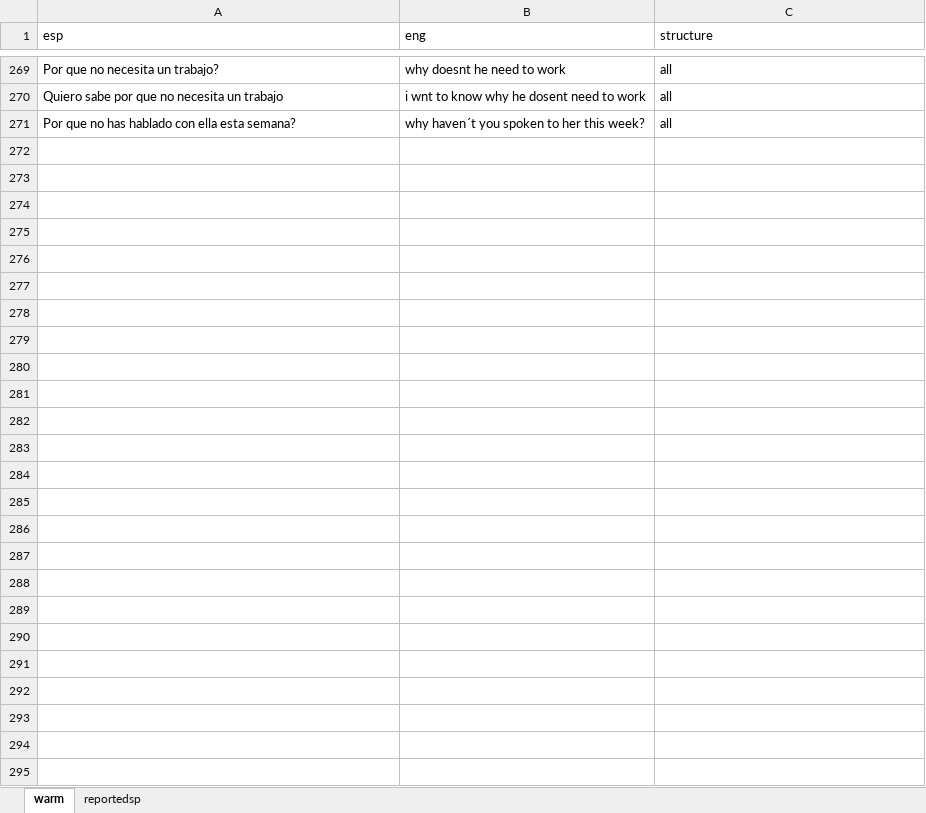
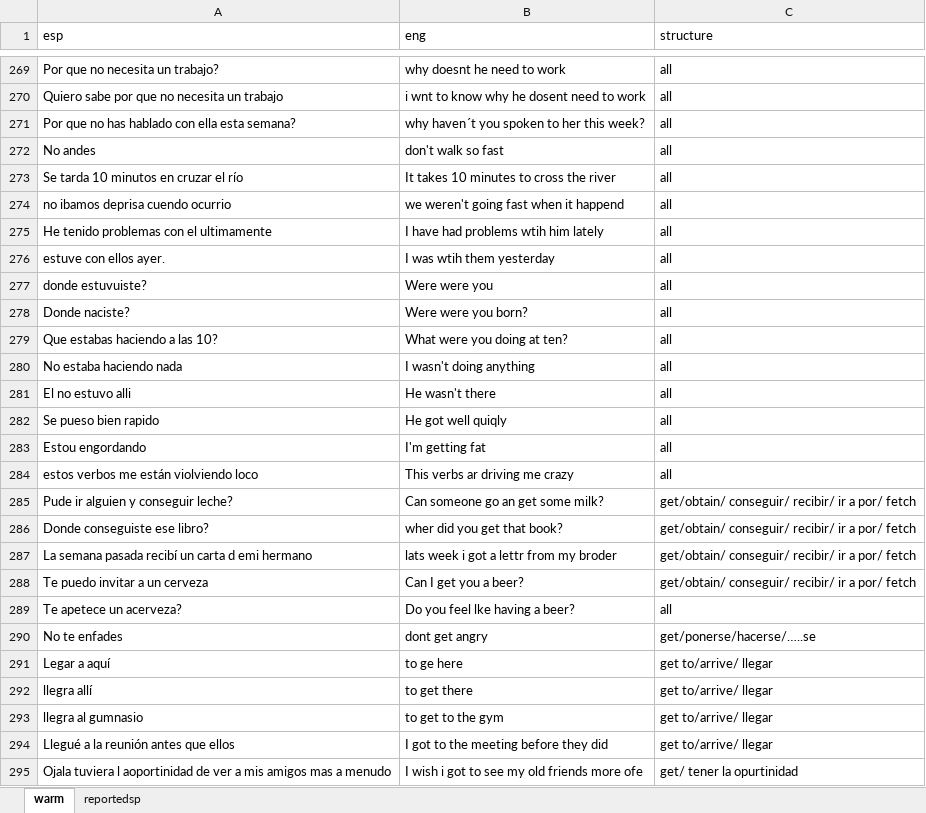
Before and after one commit to alcaloide2000/theec5, an Excel workbook: src/assets/the.xlsx, sheet warm, drawn as a sheet; only a part is shown, gaps mark what is left out; values as stored, in another font and other column widths than the file's, no borders; table styles not drawn; the diff names each change by its address in the sheet, - before the commit and + after, or states it on an @@ line.

Commit message:
Add files via upload

```diff
--- a/src/assets/the.xlsx (sheet warm)
+++ b/src/assets/the.xlsx (sheet warm)
+row 272: No andes | don't walk so fast | all
+row 273: Se tarda 10 minutos en cruzar el río | It takes 10 minutes to cross the river | all
+row 274: no ibamos deprisa cuendo ocurrio | we weren't going fast when it happend | all
+row 275: He tenido problemas con el ultimamente | I have had problems wtih him lately | all
+row 276: estuve con ellos ayer. | I was wtih them yesterday | all
+row 277: donde estuvuiste? | Were were you | all
+row 278: Donde naciste? | Were were you born? | all
+row 279: Que estabas haciendo a las 10? | What were you doing at ten? | all
+row 280: No estaba haciendo nada | I wasn't doing anything | all
+row 281: El no estuvo alli | He wasn't there | all
+row 282: Se pueso bien rapido | He got well quiqly | all
+row 283: Estou engordando | I'm getting fat | all
+row 284: estos verbos me están violviendo loco | This verbs ar driving me crazy | all
+row 285: Pude ir alguien y conseguir leche? | Can someone go an get some milk? | get/obtain/ conseguir/ recibir/ ir a por/ fetch
+row 286: Donde conseguiste ese libro? | wher did you get that book? | get/obtain/ conseguir/ recibir/ ir a por/ fetch
+row 287: La semana pasada recibí un carta d emi hermano | lats week i got a lettr from my broder | get/obtain/ conseguir/ recibir/ ir a por/ fetch
+row 288: Te puedo invitar a un cerveza | Can I get you a beer? | get/obtain/ conseguir/ recibir/ ir a por/ fetch
+row 289: Te apetece un acerveza? | Do you feel lke having a beer? | all
+row 290: No te enfades | dont get angry | get/ponerse/hacerse/…..se
+row 291: Legar a aquí | to ge here | get to/arrive/ llegar
+row 292: llegra allí | to get there | get to/arrive/ llegar
+row 293: llegra al gumnasio | to get to the gym | get to/arrive/ llegar
+row 294: Llegué a la reunión antes que ellos | I got to the meeting before they did | get to/arrive/ llegar
+row 295: Ojala tuviera l aoportinidad de ver a mis amigos mas a menudo | I wish i got to see my old friends more ofe | get/ tener la opurtinidad
```
Also changed, not shown: sheet reportedsp, charts or pictures.
